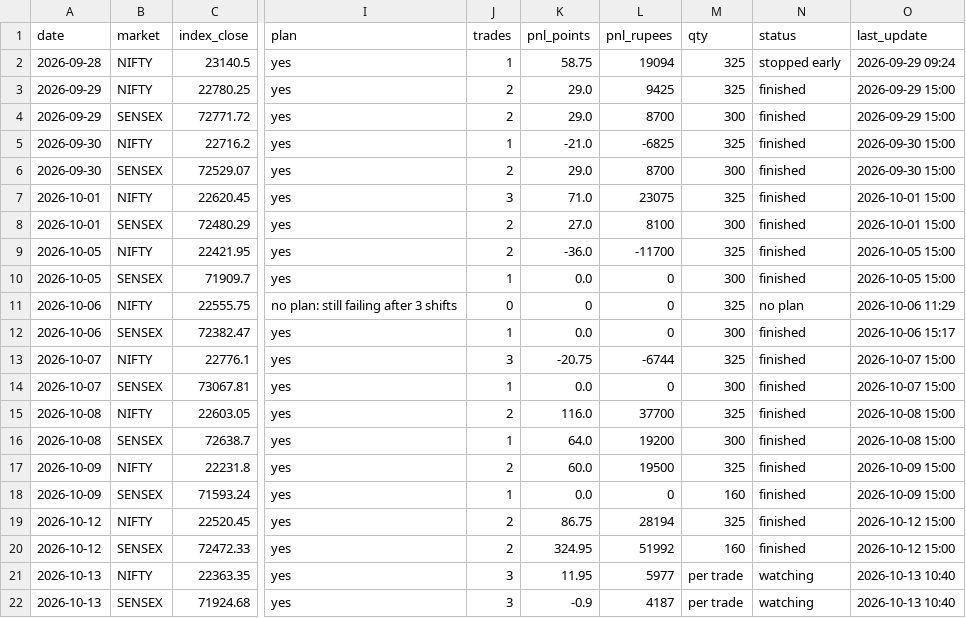
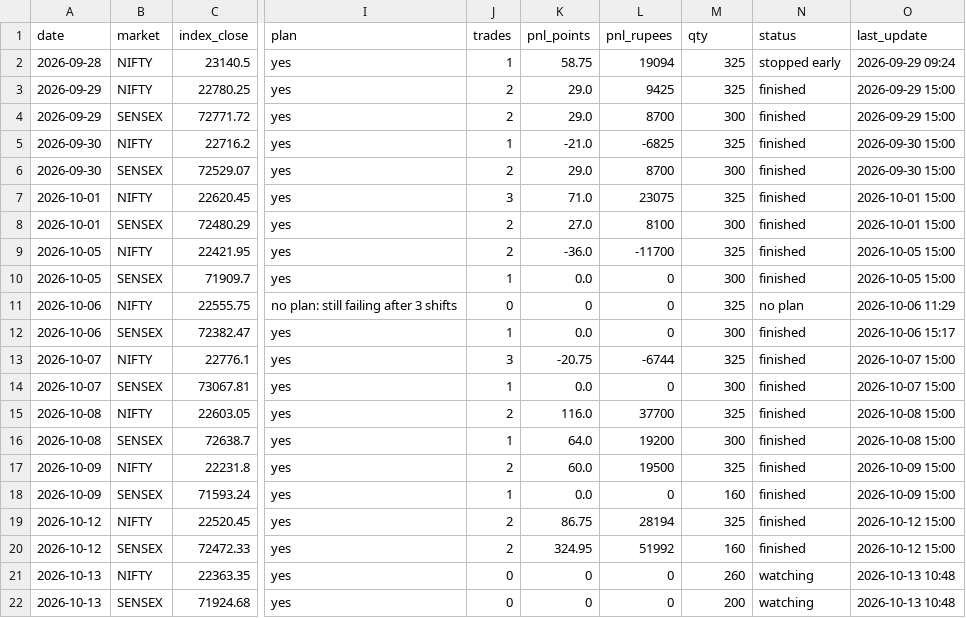
Before and after one commit to Jdingara/share_market_bava, a CSV file: history/days.csv, drawn as a sheet; only a part is shown, gaps mark what is left out; the diff names each change by its address in the sheet, - before the commit and + after, or states it on an @@ line.

```diff
--- a/history/days.csv
+++ b/history/days.csv
-J21:J22 (trades): 3
+J21:J22 (trades): 0
-K21 (pnl_points): 11.95
+K21 (pnl_points): 0
-L21 (pnl_rupees): 5977
+L21 (pnl_rupees): 0
-M21 (qty): per trade
+M21 (qty): 260
-O21:O22 (last_update): 2026-10-13 10:40
+O21:O22 (last_update): 2026-10-13 10:48
-K22 (pnl_points): -0.9
+K22 (pnl_points): 0
-L22 (pnl_rupees): 4187
+L22 (pnl_rupees): 0
-M22 (qty): per trade
+M22 (qty): 200
```
Also changed, not shown: history/hlc/days.csv, history/hlc/trades.csv, 7 other files.
